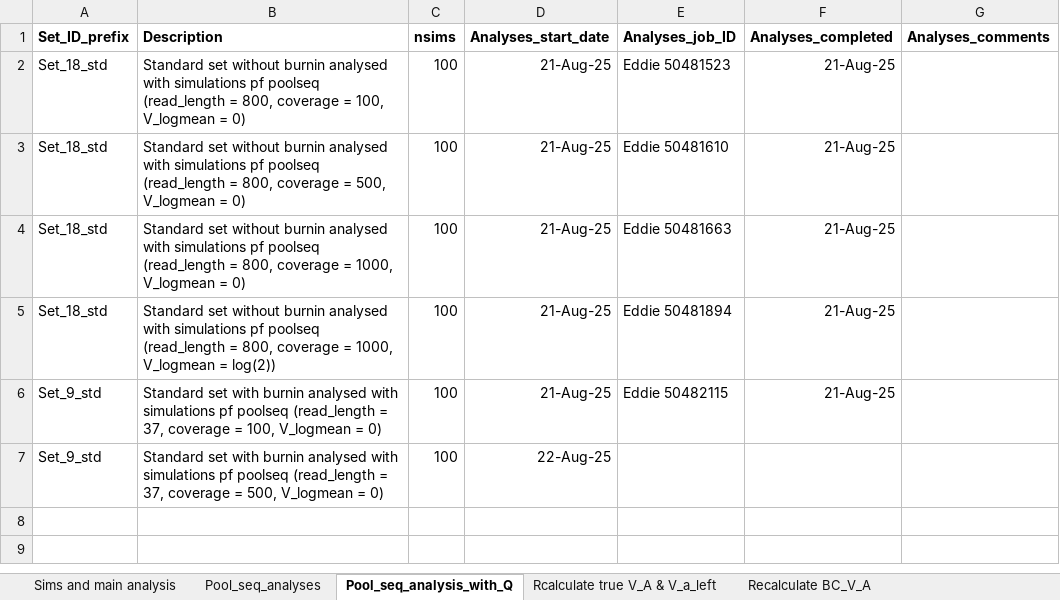
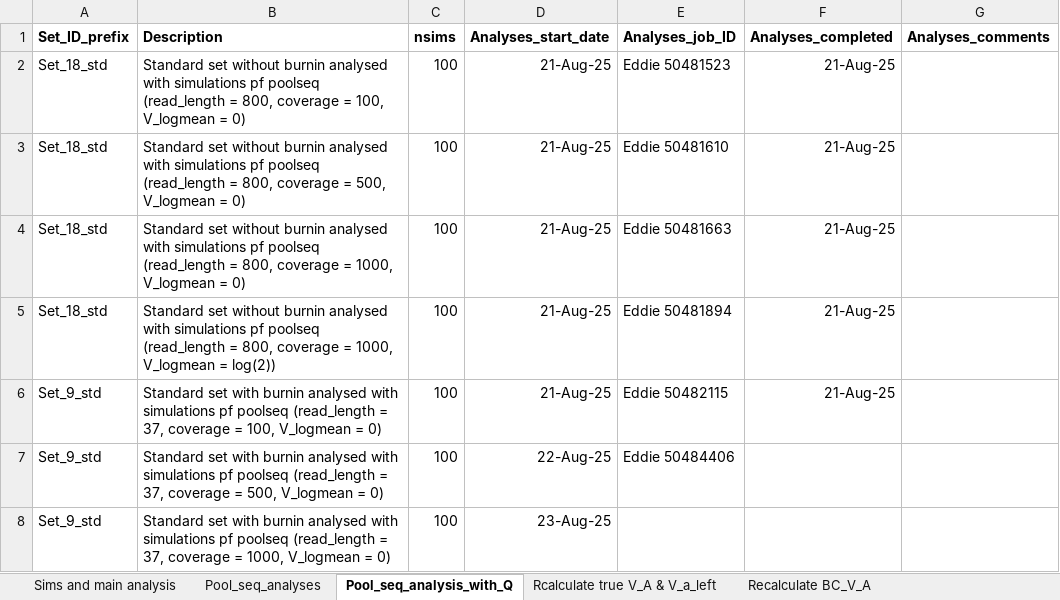
Before and after one commit to manas-ga/Va_simulations, an Excel workbook: 3_logs/Vw_sim_logs.xlsx, sheet Pool_seq_analysis_with_Q, drawn as a sheet; values as stored, in another font and other column widths than the file's, no borders; the diff names each change by its address in the sheet, - before the commit and + after, or states it on an @@ line.

Commit message:
poolseq modifications
- moved redudant files into the misc-files folder
- Modified analyse_sim() to allow for pool-seq analyses to be performed either using Q (by supplying actual coverage1 and coverage 2 to Vw_model()) or without using Q(coverage1 and coverage2 are set to NULL)
- params for analysing poolseq incorporating Q, full sims, coverage = 1000x

```diff
--- a/3_logs/Vw_sim_logs.xlsx (sheet Pool_seq_analysis_with_Q)
+++ b/3_logs/Vw_sim_logs.xlsx (sheet Pool_seq_analysis_with_Q)
-E7 (Analyses_job_ID): (empty)
+E7 (Analyses_job_ID): Eddie 50484406
+row 8: Set_9_std | Standard set with burnin analysed with simulations pf poolseq (read_length = 37, coverage = 1000, V_logmean = 0) | 100 | 23-Aug-25
```
Also changed, not shown: 10 other files.
